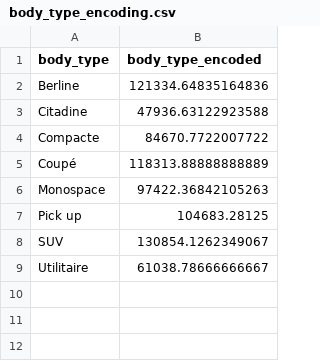
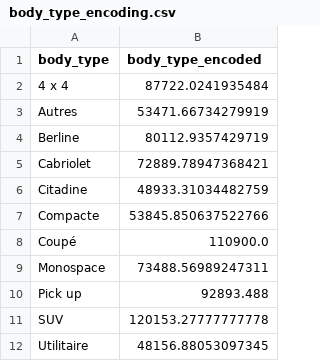
Before and after one commit to ouss223/car-price-prediction, a CSV file: 3_data_preparation/body_type_encoding.csv, drawn as a sheet.

```diff
--- a/3_data_preparation/body_type_encoding.csv
+++ b/3_data_preparation/body_type_encoding.csv
@@ -1,9 +1,12 @@
 body_type,body_type_encoded
-Berline,121334.64835164836
-Citadine,47936.63122923588
-Compacte,84670.7722007722
-Coupé,118313.88888888889
-Monospace,97422.36842105263
-Pick up,104683.28125
-SUV,130854.1262349067
-Utilitaire,61038.78666666667
+4 x 4,87722.0241935484
+Autres,53471.66734279919
+Berline,80112.9357429719
+Cabriolet,72889.78947368421
+Citadine,48933.31034482759
+Compacte,53845.850637522766
+Coupé,110900.0
+Monospace,73488.56989247311
+Pick up,92893.488
+SUV,120153.27777777778
+Utilitaire,48156.88053097345
```
Also changed, not shown: 3_data_preparation/brand_encoding.csv, 3_data_preparation/model_encoding.csv, 3 other files.
